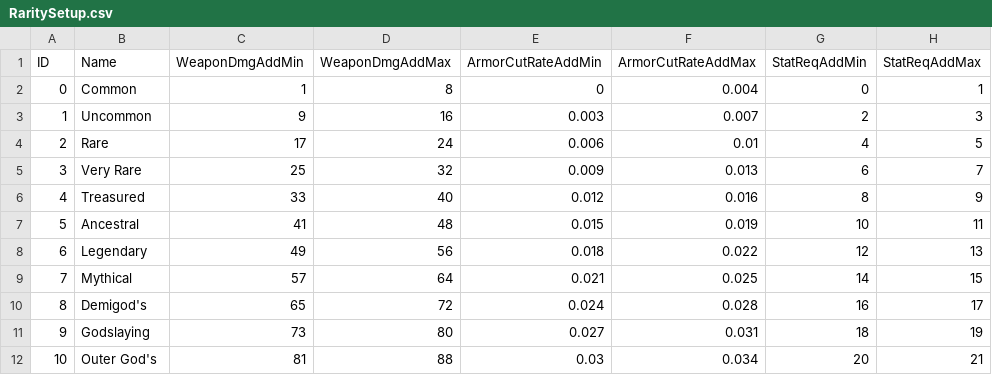
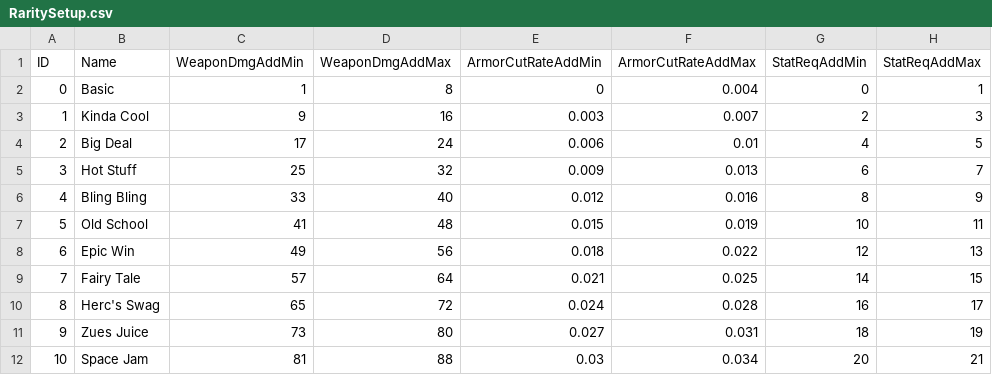
Before and after one commit to whiskotangee/DSLRNet, a CSV file: DefaultData/ER/CSVs/RaritySetup.csv, drawn as a sheet; only a part is shown; the diff names each change by its address in the sheet, - before the commit and + after, or states it on an @@ line.

```diff
--- a/DefaultData/ER/CSVs/RaritySetup.csv
+++ b/DefaultData/ER/CSVs/RaritySetup.csv
-B2 (Name): Common
+B2 (Name): Basic
-B3 (Name): Uncommon
+B3 (Name): Kinda Cool
-B4 (Name): Rare
+B4 (Name): Big Deal
-B5 (Name): Very Rare
+B5 (Name): Hot Stuff
-B6 (Name): Treasured
+B6 (Name): Bling Bling
-B7 (Name): Ancestral
+B7 (Name): Old School
-B8 (Name): Legendary
+B8 (Name): Epic Win
-B9 (Name): Mythical
+B9 (Name): Fairy Tale
-B10 (Name): Demigod's
+B10 (Name): Herc's Swag
-B11 (Name): Godslaying
+B11 (Name): Zues Juice
-B12 (Name): Outer God's
+B12 (Name): Space Jam
```
Also changed, not shown: DefaultData/ER/CSVs/ItemLotBase.csv, 15 other files.
